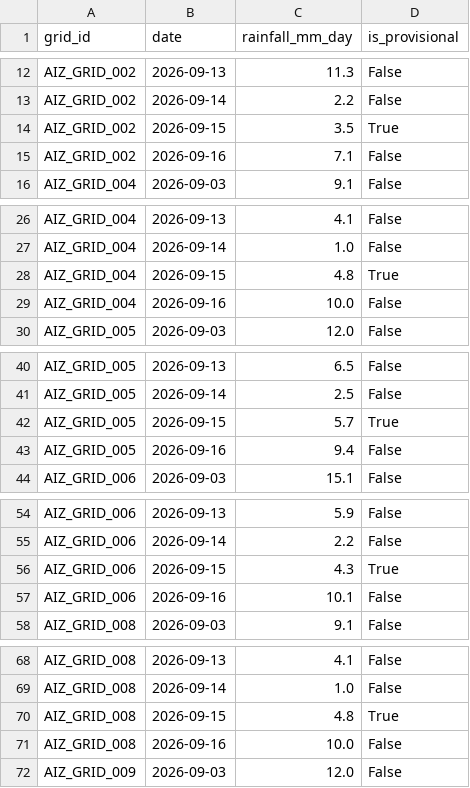
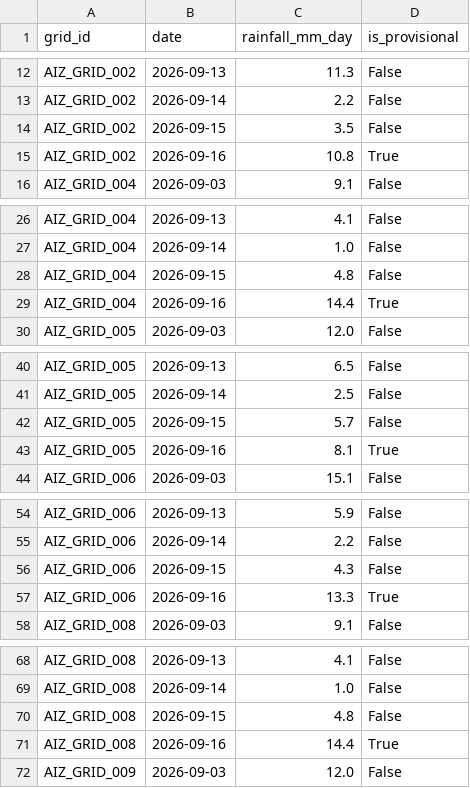
Before and after one commit to aadityachaudhary081-maker/sih, a CSV file: phase11_grid_rainfall_daily_log.csv, drawn as a sheet; only a part is shown, gaps mark what is left out; the diff covers the shown part only.

```diff
--- a/phase11_grid_rainfall_daily_log.csv
+++ b/phase11_grid_rainfall_daily_log.csv
@@ -13,4 +13,4 @@ AIZ_GRID_002,2026-09-13,11.3,False
 AIZ_GRID_002,2026-09-14,2.2,False
-AIZ_GRID_002,2026-09-15,3.5,True
-AIZ_GRID_002,2026-09-16,7.1,False
+AIZ_GRID_002,2026-09-15,3.5,False
+AIZ_GRID_002,2026-09-16,10.8,True
 AIZ_GRID_004,2026-09-03,9.1,False
@@ -27,4 +27,4 @@ AIZ_GRID_004,2026-09-13,4.1,False
 AIZ_GRID_004,2026-09-14,1.0,False
-AIZ_GRID_004,2026-09-15,4.8,True
-AIZ_GRID_004,2026-09-16,10.0,False
+AIZ_GRID_004,2026-09-15,4.8,False
+AIZ_GRID_004,2026-09-16,14.4,True
 AIZ_GRID_005,2026-09-03,12.0,False
@@ -41,4 +41,4 @@ AIZ_GRID_005,2026-09-13,6.5,False
 AIZ_GRID_005,2026-09-14,2.5,False
-AIZ_GRID_005,2026-09-15,5.7,True
-AIZ_GRID_005,2026-09-16,9.4,False
+AIZ_GRID_005,2026-09-15,5.7,False
+AIZ_GRID_005,2026-09-16,8.1,True
 AIZ_GRID_006,2026-09-03,15.1,False
@@ -55,4 +55,4 @@ AIZ_GRID_006,2026-09-13,5.9,False
 AIZ_GRID_006,2026-09-14,2.2,False
-AIZ_GRID_006,2026-09-15,4.3,True
-AIZ_GRID_006,2026-09-16,10.1,False
+AIZ_GRID_006,2026-09-15,4.3,False
+AIZ_GRID_006,2026-09-16,13.3,True
 AIZ_GRID_008,2026-09-03,9.1,False
@@ -69,4 +69,4 @@ AIZ_GRID_008,2026-09-13,4.1,False
 AIZ_GRID_008,2026-09-14,1.0,False
-AIZ_GRID_008,2026-09-15,4.8,True
-AIZ_GRID_008,2026-09-16,10.0,False
+AIZ_GRID_008,2026-09-15,4.8,False
+AIZ_GRID_008,2026-09-16,14.4,True
 AIZ_GRID_009,2026-09-03,12.0,False
```
Also changed, not shown: 57 edited cells elsewhere in this file, data/latest_location_risk.csv, phase11_missing_data_report.csv, 2 other files.
